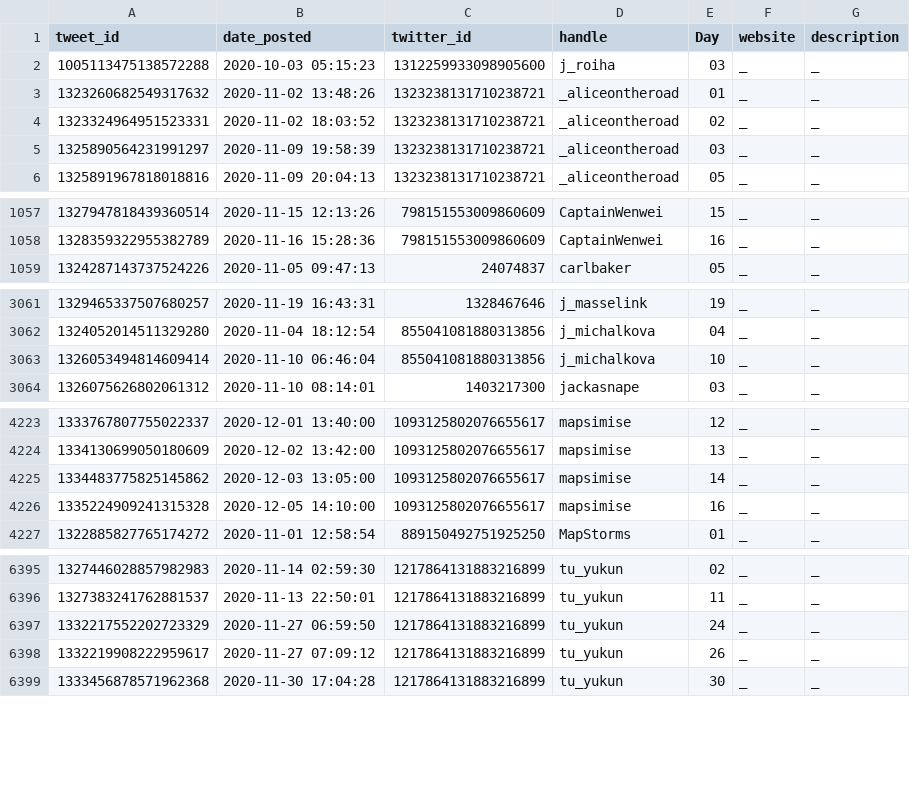
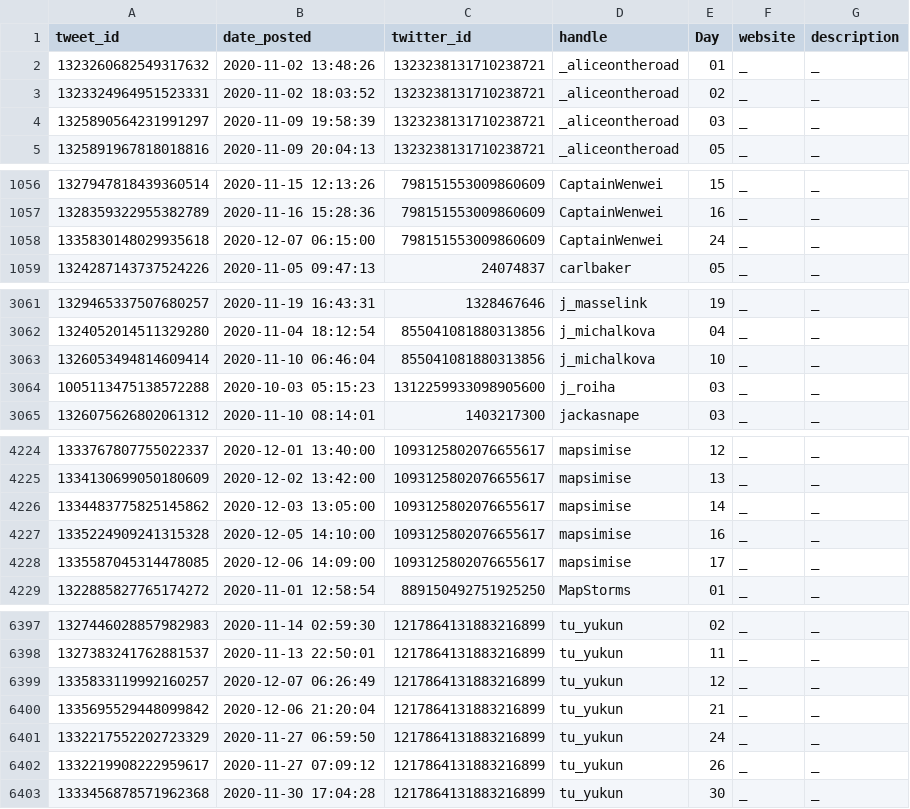
Before and after one commit to dakvid/30DayMapChallenge2020, a TSV file: data/maps.tsv, drawn as a sheet; only a part is shown, gaps mark what is left out.

```diff
--- a/data/maps.tsv
+++ b/data/maps.tsv
@@ -1,3 +1,2 @@
 tweet_id	date_posted	twitter_id	handle	Day	website	description
-1005113475138572288	2020-10-03 05:15:23	1312259933098905600	j_roiha	03	_	_
 1323260682549317632	2020-11-02 13:48:26	1323238131710238721	_aliceontheroad	01	_	_
@@ -1058,2 +1057,3 @@ tweet_id	date_posted	twitter_id	handle	Day	website	description
 1328359322955382789	2020-11-16 15:28:36	798151553009860609	CaptainWenwei	16	_	_
+1335830148029935618	2020-12-07 06:15:00	798151553009860609	CaptainWenwei	24	_	_
 1324287143737524226	2020-11-05 09:47:13	24074837	carlbaker	05	_	_
@@ -3063,2 +3063,3 @@ tweet_id	date_posted	twitter_id	handle	Day	website	description
 1326053494814609414	2020-11-10 06:46:04	855041081880313856	j_michalkova	10	_	_
+1005113475138572288	2020-10-03 05:15:23	1312259933098905600	j_roiha	03	_	_
 1326075626802061312	2020-11-10 08:14:01	1403217300	jackasnape	03	_	_
@@ -4226,2 +4227,3 @@ tweet_id	date_posted	twitter_id	handle	Day	website	description
 1335224909241315328	2020-12-05 14:10:00	1093125802076655617	mapsimise	16	_	_
+1335587045314478085	2020-12-06 14:09:00	1093125802076655617	mapsimise	17	_	_
 1322885827765174272	2020-11-01 12:58:54	889150492751925250	MapStorms	01	_	_
@@ -6396,2 +6398,4 @@ tweet_id	date_posted	twitter_id	handle	Day	website	description
 1327383241762881537	2020-11-13 22:50:01	1217864131883216899	tu_yukun	11	_	_
+1335833119992160257	2020-12-07 06:26:49	1217864131883216899	tu_yukun	12	_	_
+1335695529448099842	2020-12-06 21:20:04	1217864131883216899	tu_yukun	21	_	_
 1332217552202723329	2020-11-27 06:59:50	1217864131883216899	tu_yukun	24	_	_
```
Also changed, not shown: data/cartographers.tsv, data/classifications.tsv, 3 other files.
